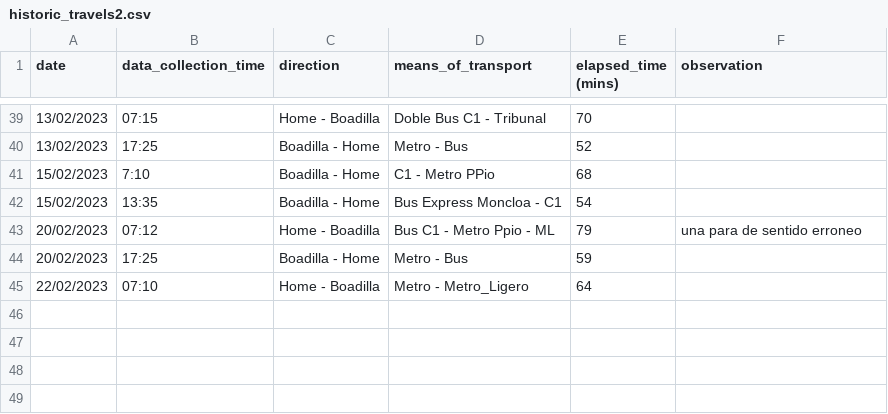
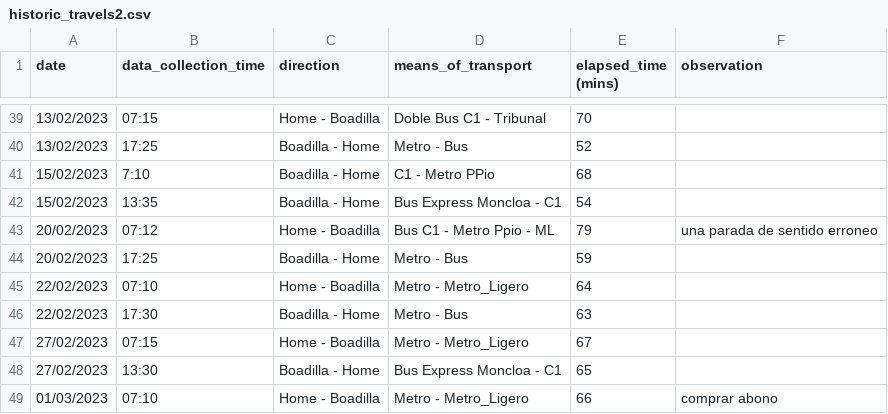
Before and after one commit to xBorja042/time_computer, a CSV file: input_files/historic_travels2.csv, drawn as a sheet; only a part is shown, gaps mark what is left out.

Commit message:
more travels

```diff
--- a/input_files/historic_travels2.csv
+++ b/input_files/historic_travels2.csv
@@ -42,4 +42,8 @@ date|data_collection_time|direction|means_of_transport|elapsed_time (mins)|obser
 15/02/2023|13:35|Boadilla - Home|Bus Express Moncloa - C1|54|
-20/02/2023|07:12|Home - Boadilla|Bus C1 - Metro Ppio - ML|79|una para de sentido erroneo
+20/02/2023|07:12|Home - Boadilla|Bus C1 - Metro Ppio - ML|79|una parada de sentido erroneo
 20/02/2023|17:25|Boadilla - Home|Metro - Bus|59|
 22/02/2023|07:10|Home - Boadilla|Metro - Metro_Ligero|64|
+22/02/2023|17:30|Boadilla - Home|Metro - Bus|63|
+27/02/2023|07:15|Home - Boadilla|Metro - Metro_Ligero|67|
+27/02/2023|13:30|Boadilla - Home|Bus Express Moncloa - C1|65|
+01/03/2023|07:10|Home - Boadilla|Metro - Metro_Ligero|66|comprar abono
```
